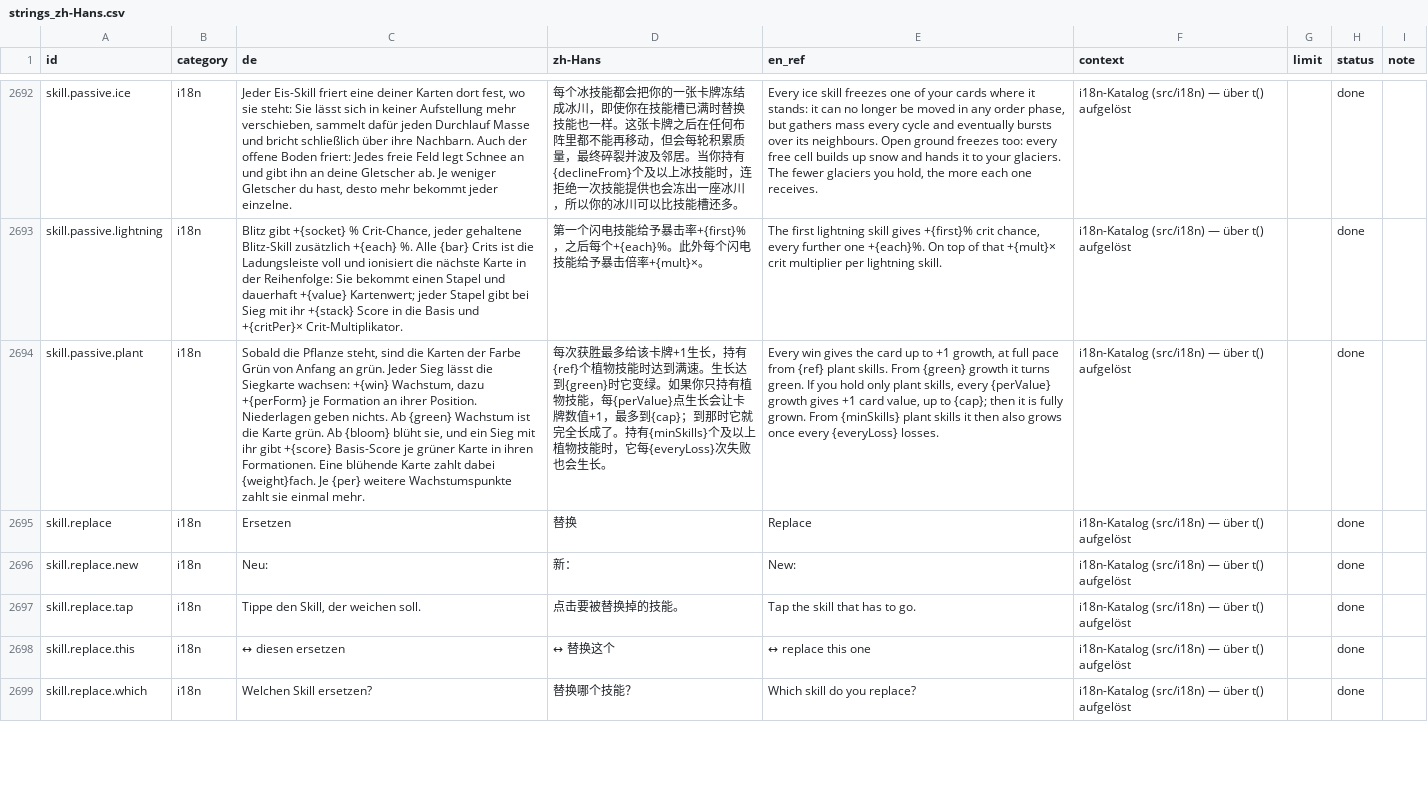
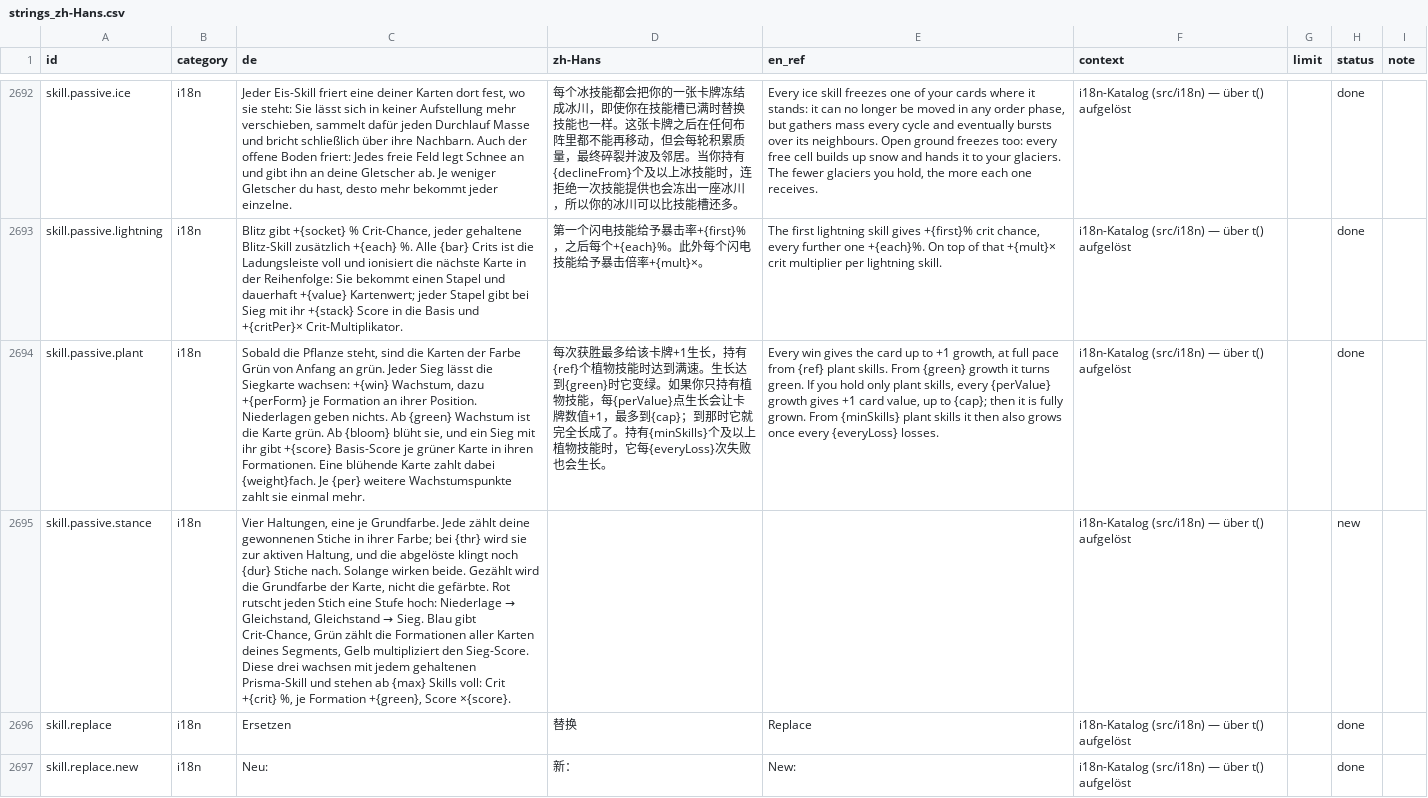
Before and after one commit to GitGudMonkeh/autostich, a CSV file: docs/localization/strings_zh-Hans.csv, drawn as a sheet; only a part is shown, gaps mark what is left out; the shorter side is filled out with more unchanged rows; the diff names each change by its address in the sheet, - before the commit and + after, or states it on an @@ line.

```diff
--- a/docs/localization/strings_zh-Hans.csv
+++ b/docs/localization/strings_zh-Hans.csv
+row 2695: skill.passive.stance | i18n | Vier Haltungen, eine je Grundfarbe. Jede zählt deine gewonnenen Stiche in ihrer Farbe; bei {thr} wird sie zur aktiven Haltung, und die abgelöste klingt noch {dur} Stiche nach. Solange wirken beide. Gezählt wird die Grundfarbe der Karte, nicht die gefärbte. Rot rutscht jeden Stich eine Stufe hoch: Niederlage → Gleichstand, Gleichstand → Sieg. Blau gibt Crit-Chance, Grün zählt die Formationen aller Karten deines Segments, Gelb multipliziert den Sieg-Score. Diese drei wachsen mit jedem gehaltenen Prisma-Skill und stehen ab {max} Skills voll: Crit +{crit} %, je Formation +{green}, Score ×{score}. |  |  | i18n-Katalog (src/i18n) — über t() aufgelöst |  | new
```
Also changed, not shown: docs/localization/strings_de_pixi_2026-08-15.csv, docs/localization/strings_es.csv, 6 other files.
